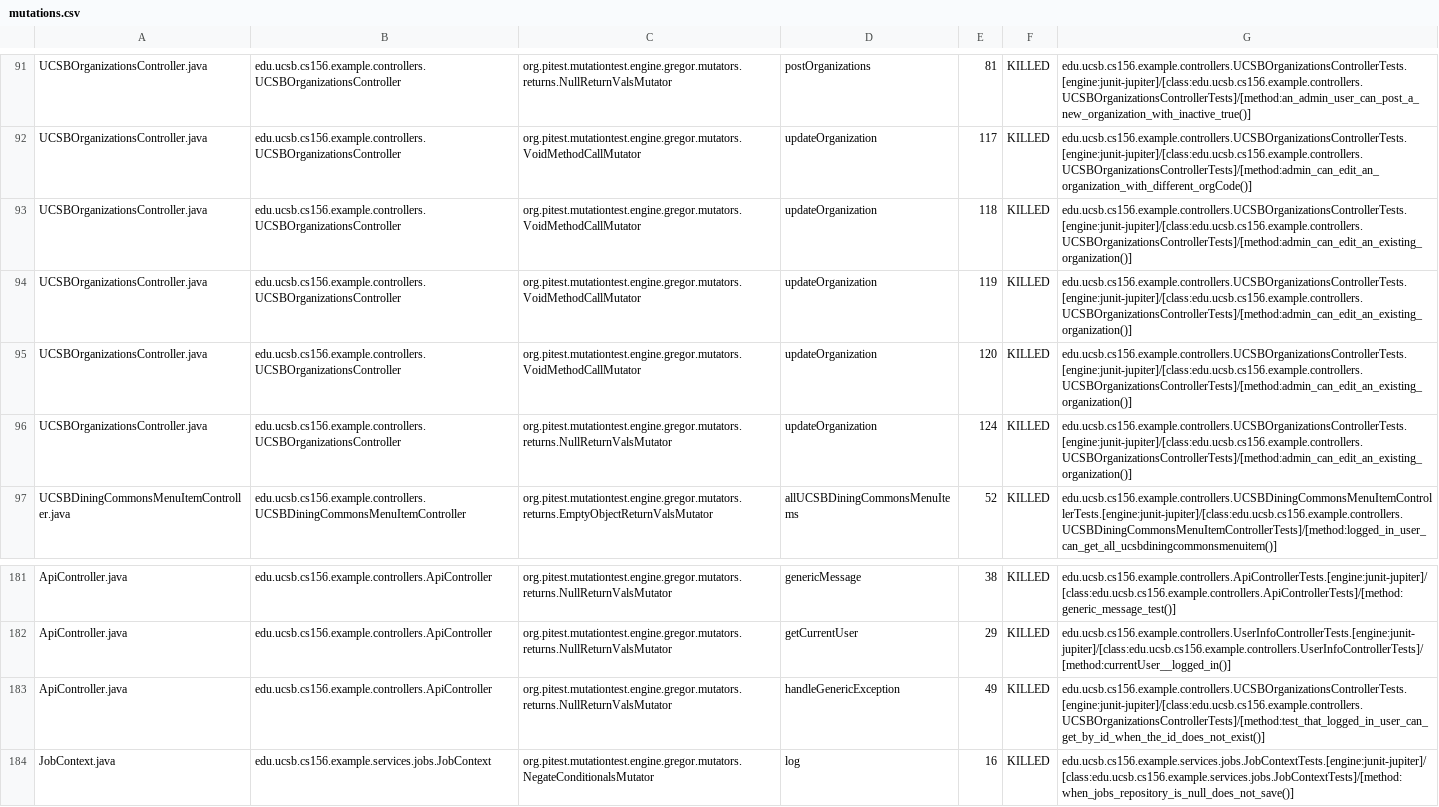
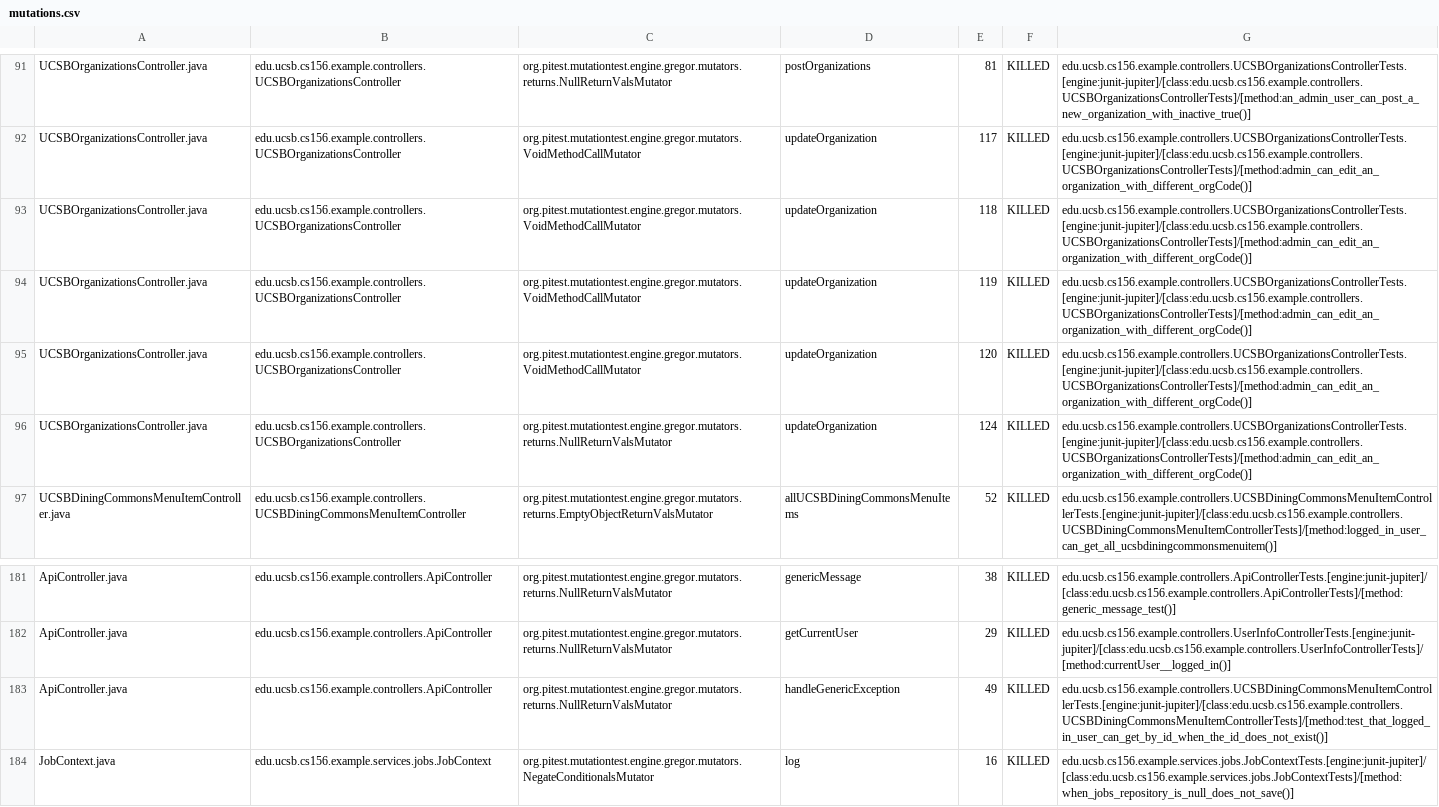
Before and after one commit to ucsb-cs156-s25/team02-s25-10, a CSV file: pitest/mutations.csv, drawn as a sheet; only a part is shown, gaps mark what is left out; the diff names each change by its address in the sheet, - before the commit and + after, or states it on an @@ line.

Commit message:
Deploying to gh-pages from @ ucsb-cs156-s25/team02-s25-10@1be09825edad97252ebf785e0c6b869be0aa0027 🚀

```diff
--- a/pitest/mutations.csv
+++ b/pitest/mutations.csv
-G93:G96: edu.ucsb.cs156.example.controllers.UCSBOrganizationsControllerTests.[engine:junit-jupiter]/[class:edu.ucsb.cs156.example.controllers.UCSBOrganizationsControllerTests]/[method:admin_can_edit_an_existing_organization()]
+G93:G96: edu.ucsb.cs156.example.controllers.UCSBOrganizationsControllerTests.[engine:junit-jupiter]/[class:edu.ucsb.cs156.example.controllers.UCSBOrganizationsControllerTests]/[method:admin_can_edit_an_organization_with_different_orgCode()]
-G183: edu.ucsb.cs156.example.controllers.UCSBOrganizationsControllerTests.[engine:junit-jupiter]/[class:edu.ucsb.cs156.example.controllers.UCSBOrganizationsControllerTests]/[method:test_that_logged_in_user_can_get_by_id_when_the_id_does_not_exist()]
+G183: edu.ucsb.cs156.example.controllers.UCSBDiningCommonsMenuItemControllerTests.[engine:junit-jupiter]/[class:edu.ucsb.cs156.example.controllers.UCSBDiningCommonsMenuItemControllerTests]/[method:test_that_logged_in_user_can_get_by_id_when_the_id_does_not_exist()]
```
Also changed, not shown: 21 other files.
